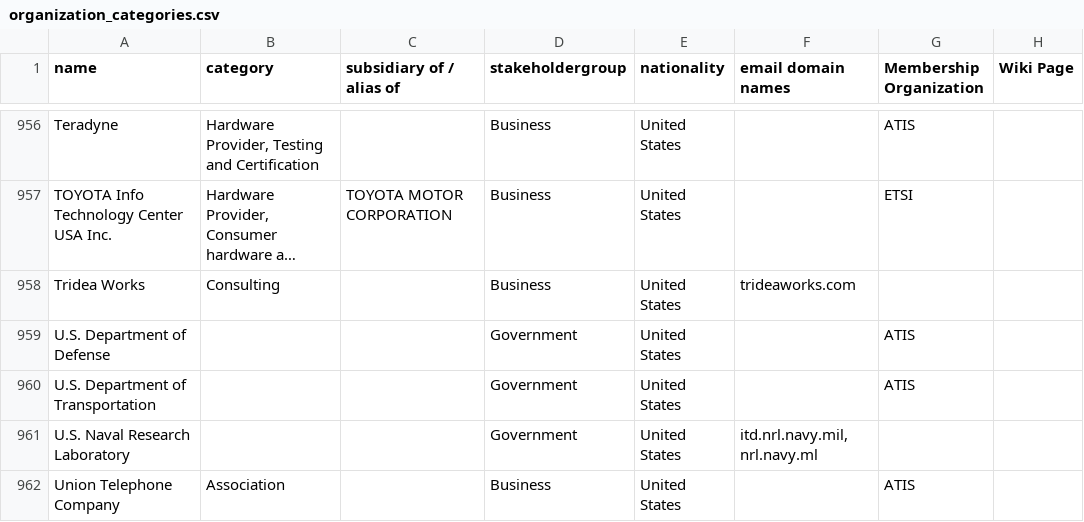
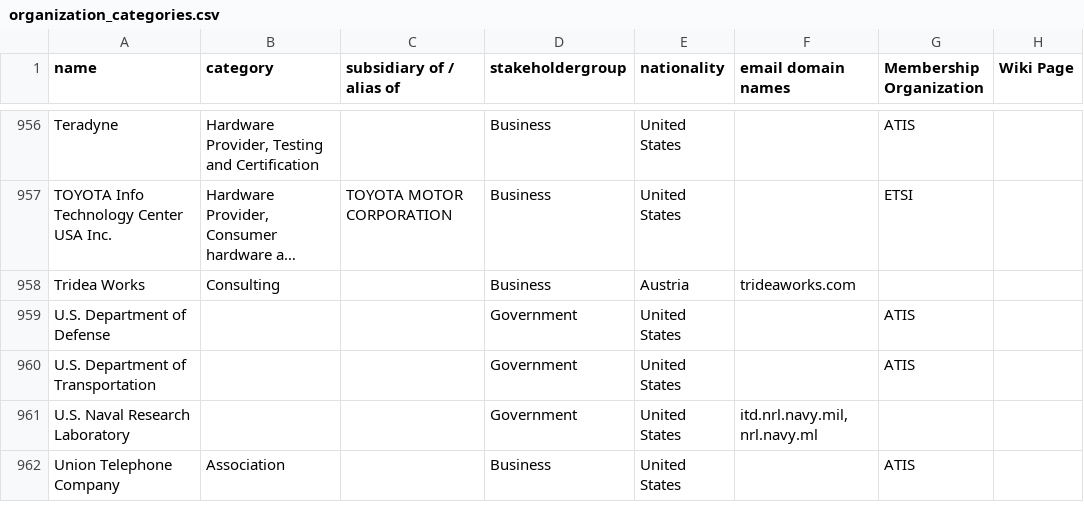
Before and after one commit to datactive/bigbang, a CSV file: bigbang/datasets/organizations/organization_categories.csv, drawn as a sheet; only a part is shown, gaps mark what is left out; long unchanged cells end in …; the diff names each change by its address in the sheet, - before the commit and + after, or states it on an @@ line.

Commit message:
Updated Trideaworks

```diff
--- a/bigbang/datasets/organizations/organization_categories.csv
+++ b/bigbang/datasets/organizations/organization_categories.csv
-E958 (nationality): United States
+E958 (nationality): Austria
```
